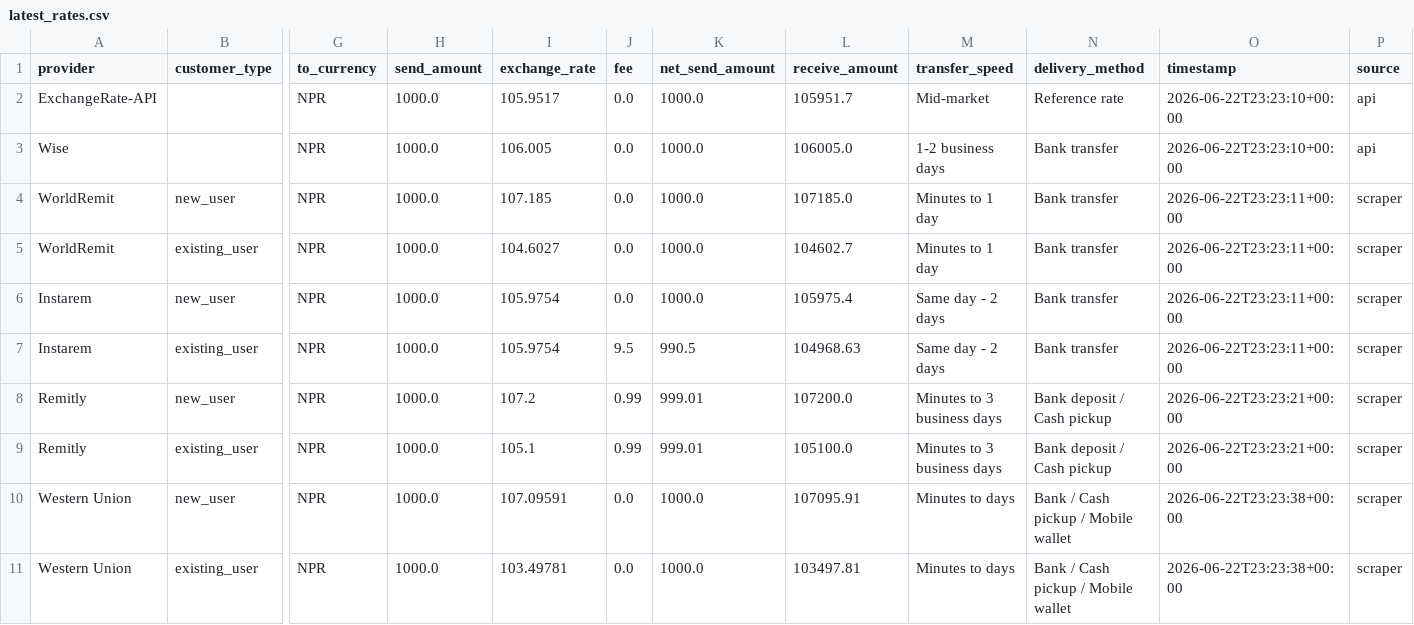
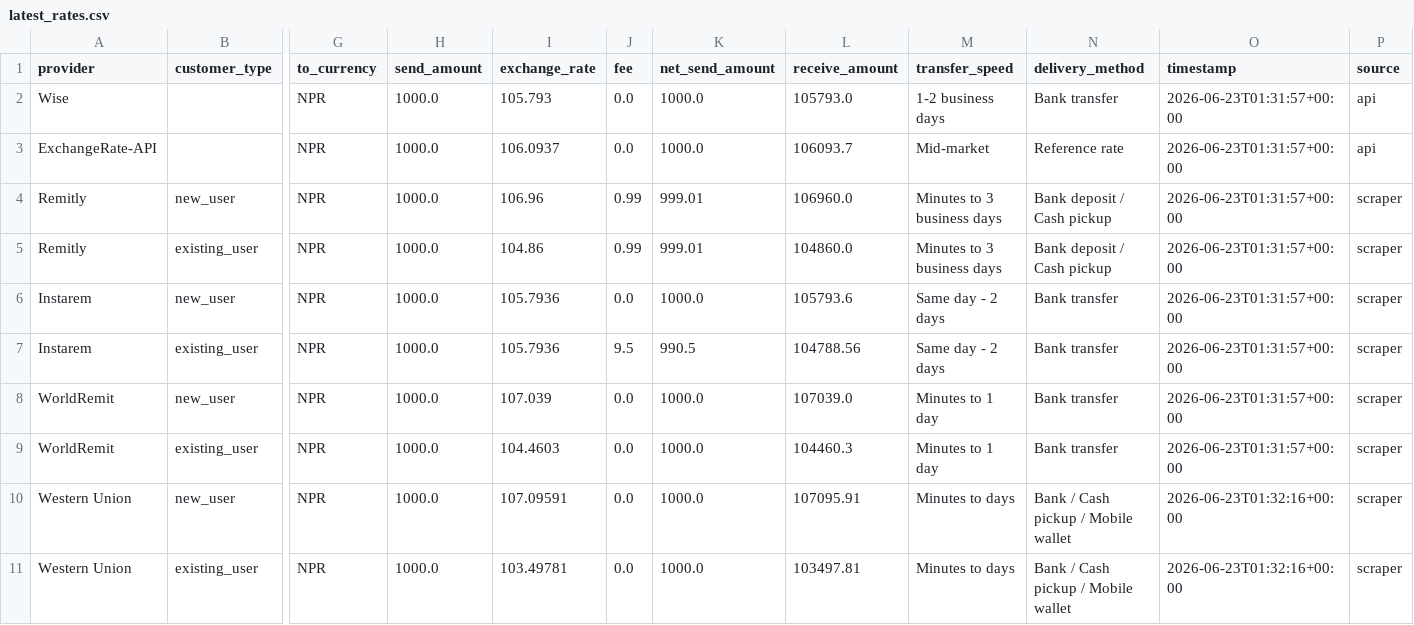
Before and after one commit to GhulamPickthebest/PaisaPathau, a CSV file: data/latest_rates.csv, drawn as a sheet; only a part is shown, gaps mark what is left out; removed rows and columns are numbered as before the commit, all else as after; rows hold the shown columns only; the diff names each change by its address in the sheet, - before the commit and + after, or states it on an @@ line.

```diff
--- a/data/latest_rates.csv
+++ b/data/latest_rates.csv
-row 2: ExchangeRate-API |  | NPR | 1000.0 | 105.9517 | 0.0 | 1000.0 | 105951.7 | Mid-market | Reference rate | 2026-06-22T23:23:10+00:00 | api
-I2 (exchange_rate): 106.005
+I2 (exchange_rate): 105.793
-L2 (receive_amount): 106005.0
+L2 (receive_amount): 105793.0
-O2 (timestamp): 2026-06-22T23:23:10+00:00
+O2 (timestamp): 2026-06-23T01:31:57+00:00
+row 3: ExchangeRate-API |  | NPR | 1000.0 | 106.0937 | 0.0 | 1000.0 | 106093.7 | Mid-market | Reference rate | 2026-06-23T01:31:57+00:00 | api
-A4:A5 (provider): WorldRemit
+A4:A5 (provider): Remitly
-I4 (exchange_rate): 107.185
+I4 (exchange_rate): 106.96
-J4:J5 (fee): 0.0
+J4:J5 (fee): 0.99
-K4:K5 (net_send_amount): 1000.0
+K4:K5 (net_send_amount): 999.01
-L4 (receive_amount): 107185.0
+L4 (receive_amount): 106960.0
-M4:M5 (transfer_speed): Minutes to 1 day
+M4:M5 (transfer_speed): Minutes to 3 business days
-N4:N5 (delivery_method): Bank transfer
+N4:N5 (delivery_method): Bank deposit / Cash pickup
-O4:O7 (timestamp): 2026-06-22T23:23:11+00:00
+O4:O7 (timestamp): 2026-06-23T01:31:57+00:00
-I5 (exchange_rate): 104.6027
+I5 (exchange_rate): 104.86
-L5 (receive_amount): 104602.7
+L5 (receive_amount): 104860.0
-I6:I7 (exchange_rate): 105.9754
+I6:I7 (exchange_rate): 105.7936
-L6 (receive_amount): 105975.4
+L6 (receive_amount): 105793.6
-L7 (receive_amount): 104968.63
+L7 (receive_amount): 104788.56
-A8:A9 (provider): Remitly
+A8:A9 (provider): WorldRemit
-I8 (exchange_rate): 107.2
+I8 (exchange_rate): 107.039
-J8:J9 (fee): 0.99
+J8:J9 (fee): 0.0
-K8:K9 (net_send_amount): 999.01
+K8:K9 (net_send_amount): 1000.0
-L8 (receive_amount): 107200.0
+L8 (receive_amount): 107039.0
-M8:M9 (transfer_speed): Minutes to 3 business days
+M8:M9 (transfer_speed): Minutes to 1 day
-N8:N9 (delivery_method): Bank deposit / Cash pickup
+N8:N9 (delivery_method): Bank transfer
-O8:O9 (timestamp): 2026-06-22T23:23:21+00:00
+O8:O9 (timestamp): 2026-06-23T01:31:57+00:00
-I9 (exchange_rate): 105.1
+I9 (exchange_rate): 104.4603
-L9 (receive_amount): 105100.0
+L9 (receive_amount): 104460.3
-O10:O11 (timestamp): 2026-06-22T23:23:38+00:00
+O10:O11 (timestamp): 2026-06-23T01:32:16+00:00
```
Also changed, not shown: 4 other files.
